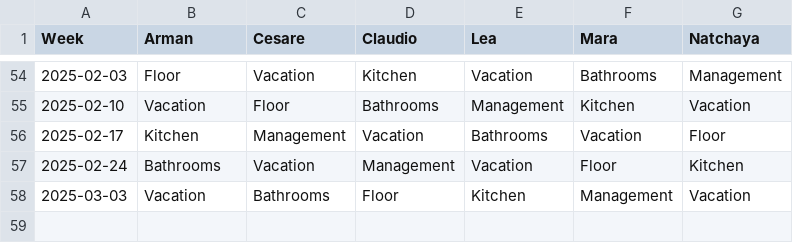
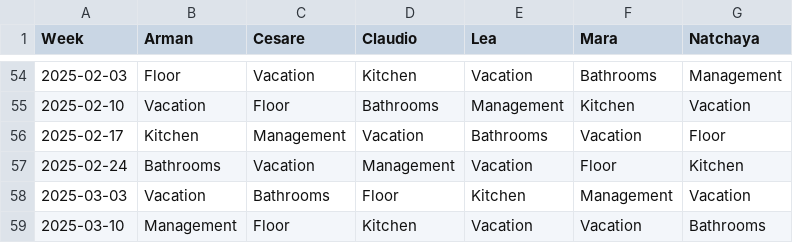
Before and after one commit to shapelessguy/Python-Projects, a CSV file: RoomServer/wg/data/history.csv, drawn as a sheet; only a part is shown, gaps mark what is left out.

```diff
--- a/RoomServer/wg/data/history.csv
+++ b/RoomServer/wg/data/history.csv
@@ -58 +58,2 @@ Week,Arman,Cesare,Claudio,Lea,Mara,Natchaya
 2025-03-03,Vacation,Bathrooms,Floor,Kitchen,Management,Vacation
+2025-03-10,Management,Floor,Kitchen,Vacation,Vacation,Bathrooms
```
Also changed, not shown: 3 other files.
